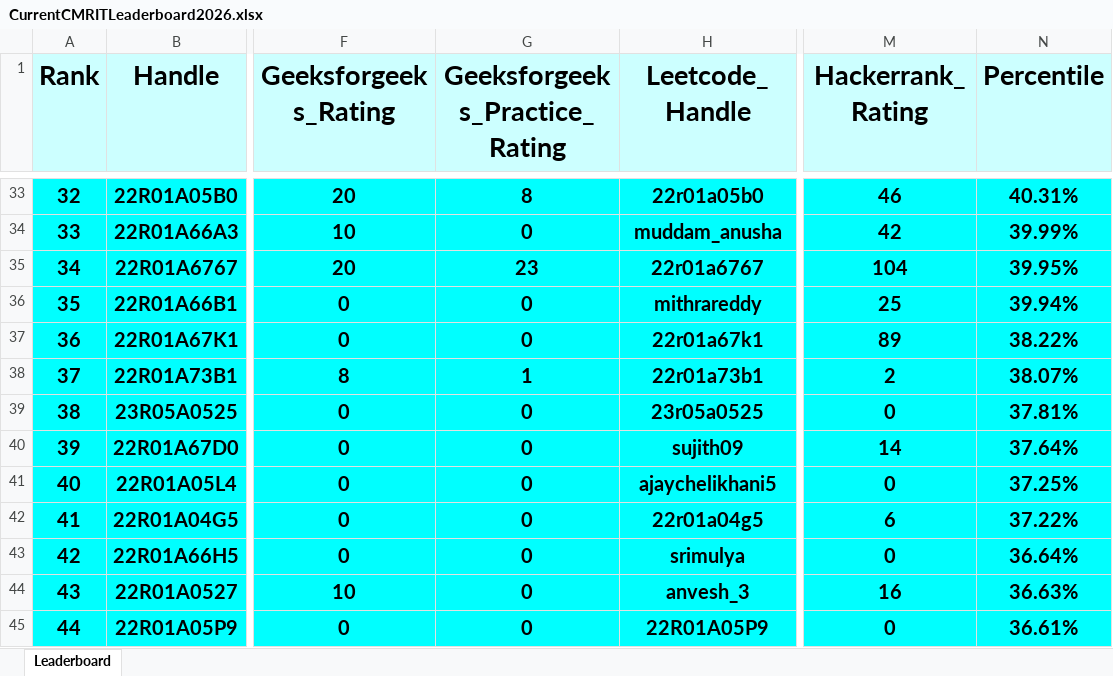
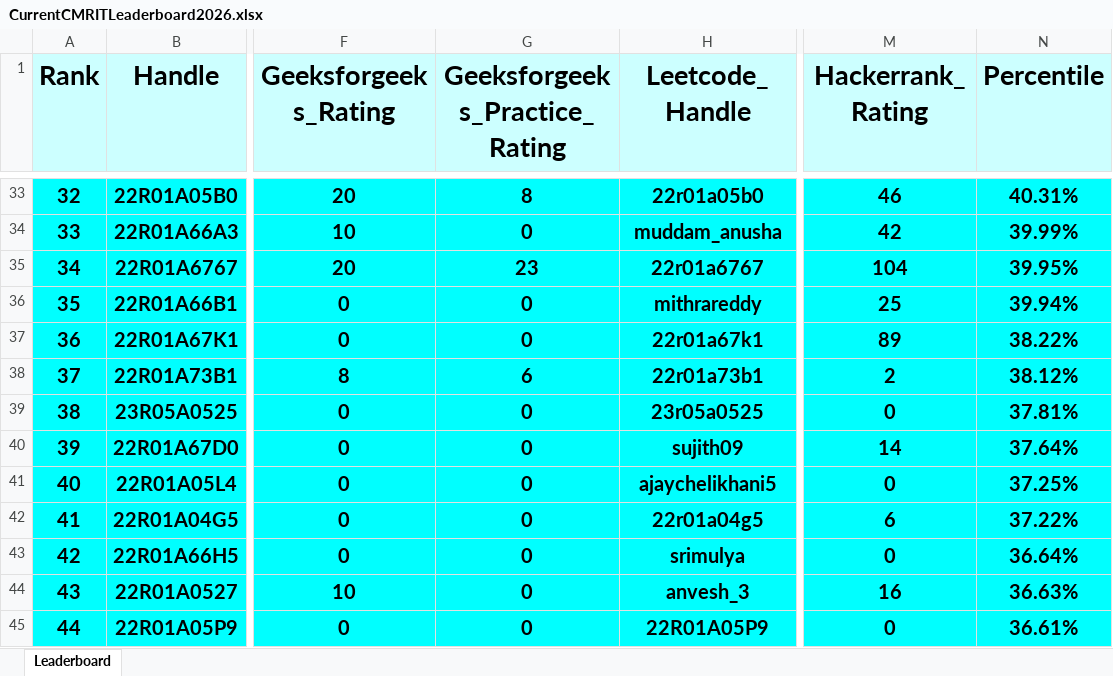
Before and after one commit to gabyah92/CMRIT2026Leaderboard, an Excel workbook: Leaderboards/CurrentCMRITLeaderboard2026.xlsx, sheet Leaderboard, drawn as a sheet; only a part is shown, gaps mark what is left out; values as stored, in another font and other column widths than the file's, no borders; the diff covers the shown part only; the diff names each change by its address in the sheet, - before the commit and + after, or states it on an @@ line.

```diff
--- a/Leaderboards/CurrentCMRITLeaderboard2026.xlsx (sheet Leaderboard)
+++ b/Leaderboards/CurrentCMRITLeaderboard2026.xlsx (sheet Leaderboard)
-G38 (Geeksforgeeks_Practice_Rating): 1
+G38 (Geeksforgeeks_Practice_Rating): 6
-N38 (Percentile): 38.07%
+N38 (Percentile): 38.12%
```
Also changed, not shown: 2 added rows, 2 removed rows and 17 edited cells elsewhere in this sheet.
